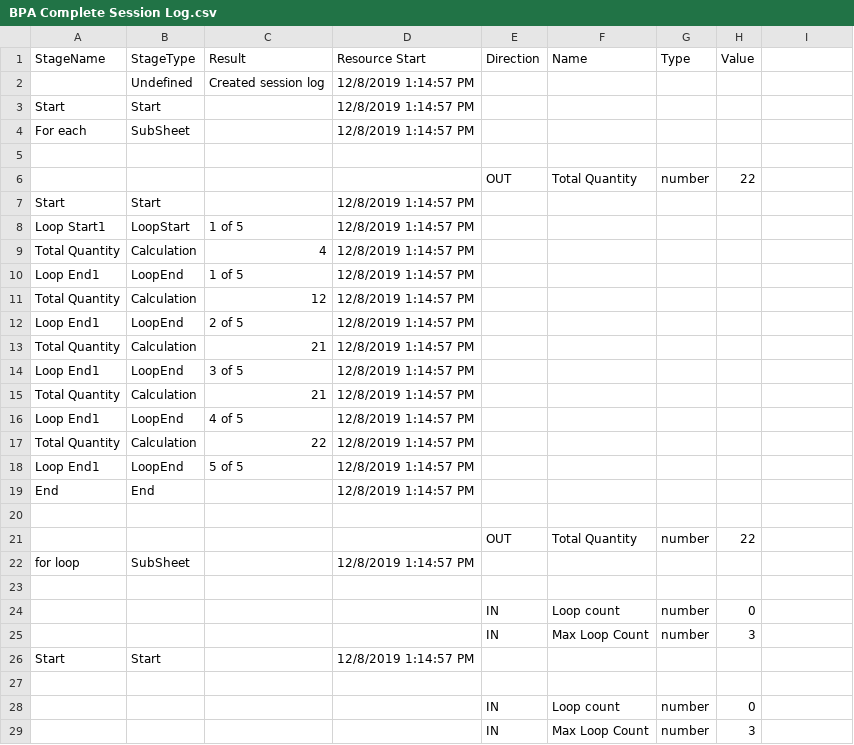
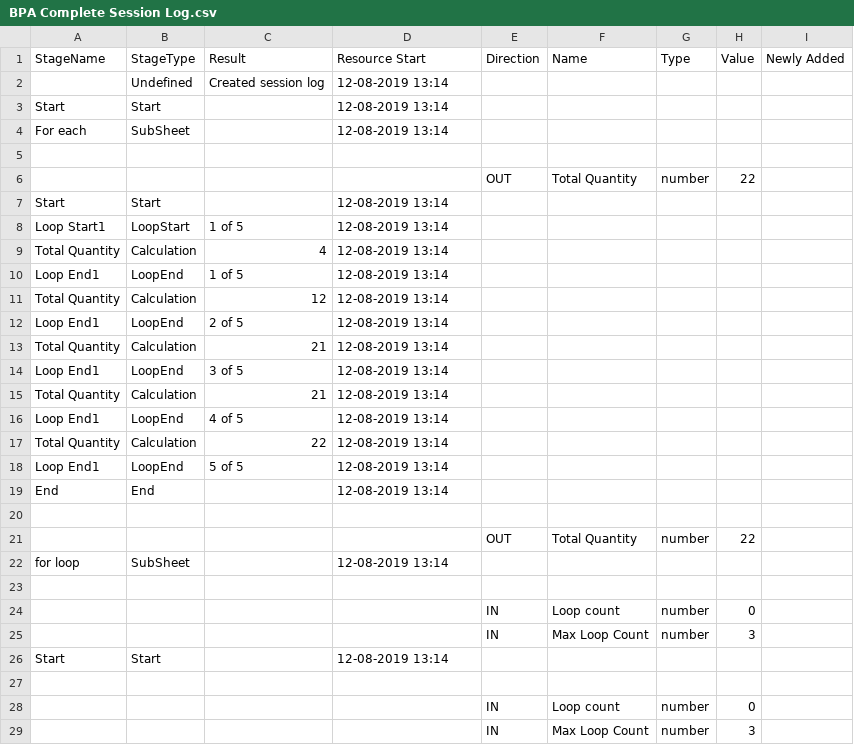
Before and after one commit to arshadkalim/MyFile, a CSV file: BPA Complete Session Log.csv, drawn as a sheet; only a part is shown; the diff covers the shown part only.

Commit message:
files modified

```diff
--- a/BPA Complete Session Log.csv
+++ b/BPA Complete Session Log.csv
@@ -1,4 +1,4 @@
-"StageName","StageType","Result","Resource Start","Direction","Name","Type","Value"
-,"Undefined","Created session log","12/8/2019 1:14:57 PM"
-"Start","Start",,"12/8/2019 1:14:57 PM"
-"For each","SubSheet",,"12/8/2019 1:14:57 PM"
+StageName,StageType,Result,Resource Start,Direction,Name,Type,Value,Newly Added
+,Undefined,Created session log,12-08-2019 13:14,,,,,
+Start,Start,,12-08-2019 13:14,,,,,
+For each,SubSheet,,12-08-2019 13:14,,,,,
@@ -7,13 +7,13 @@
-"Start","Start",,"12/8/2019 1:14:57 PM"
-"Loop Start1","LoopStart","1 of 5","12/8/2019 1:14:57 PM"
-"Total Quantity","Calculation","4","12/8/2019 1:14:57 PM"
-"Loop End1","LoopEnd","1 of 5","12/8/2019 1:14:57 PM"
-"Total Quantity","Calculation","12","12/8/2019 1:14:57 PM"
-"Loop End1","LoopEnd","2 of 5","12/8/2019 1:14:57 PM"
-"Total Quantity","Calculation","21","12/8/2019 1:14:57 PM"
-"Loop End1","LoopEnd","3 of 5","12/8/2019 1:14:57 PM"
-"Total Quantity","Calculation","21","12/8/2019 1:14:57 PM"
-"Loop End1","LoopEnd","4 of 5","12/8/2019 1:14:57 PM"
-"Total Quantity","Calculation","22","12/8/2019 1:14:57 PM"
-"Loop End1","LoopEnd","5 of 5","12/8/2019 1:14:57 PM"
-"End","End",,"12/8/2019 1:14:57 PM"
+Start,Start,,12-08-2019 13:14,,,,,
+Loop Start1,LoopStart,1 of 5,12-08-2019 13:14,,,,,
+Total Quantity,Calculation,4,12-08-2019 13:14,,,,,
+Loop End1,LoopEnd,1 of 5,12-08-2019 13:14,,,,,
+Total Quantity,Calculation,12,12-08-2019 13:14,,,,,
+Loop End1,LoopEnd,2 of 5,12-08-2019 13:14,,,,,
+Total Quantity,Calculation,21,12-08-2019 13:14,,,,,
+Loop End1,LoopEnd,3 of 5,12-08-2019 13:14,,,,,
+Total Quantity,Calculation,21,12-08-2019 13:14,,,,,
+Loop End1,LoopEnd,4 of 5,12-08-2019 13:14,,,,,
+Total Quantity,Calculation,22,12-08-2019 13:14,,,,,
+Loop End1,LoopEnd,5 of 5,12-08-2019 13:14,,,,,
+End,End,,12-08-2019 13:14,,,,,
@@ -22 +22 @@
-"for loop","SubSheet",,"12/8/2019 1:14:57 PM"
+for loop,SubSheet,,12-08-2019 13:14,,,,,
@@ -26 +26 @@
-"Start","Start",,"12/8/2019 1:14:57 PM"
+Start,Start,,12-08-2019 13:14,,,,,
```
Also changed, not shown: 13 edited cells elsewhere in this file.
